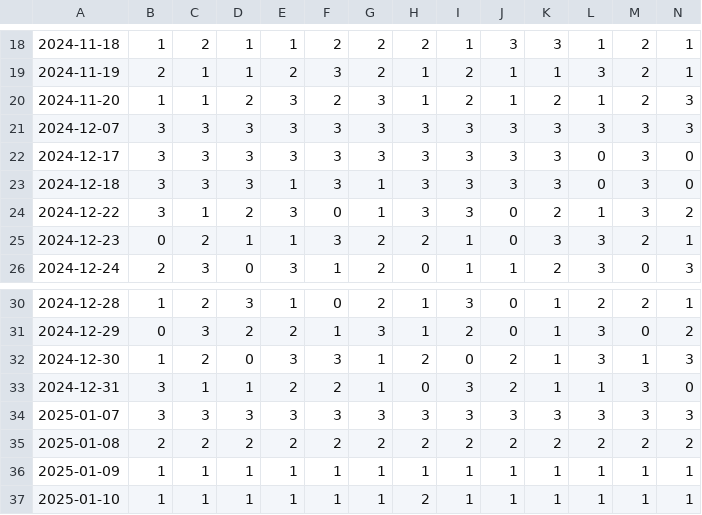
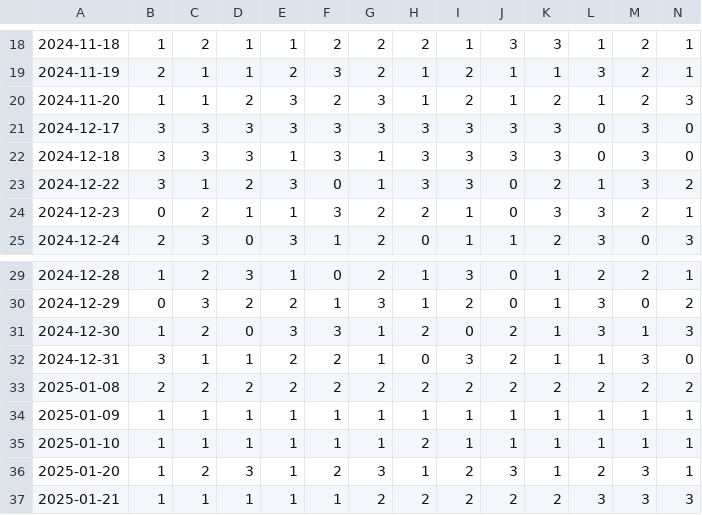
Before and after one commit to witek-formanski/SIGMA, a CSV file: SIGMA/example/timeline.csv (was SIGMA/timeline.csv), drawn as a sheet; only a part is shown, gaps mark what is left out; the shorter side is filled out with more unchanged rows; rows hold the shown columns only; the diff names each change by its address in the sheet, - before the commit and + after, or states it on an @@ line.

```diff
--- a/SIGMA/timeline.csv
+++ b/SIGMA/example/timeline.csv
-row 21: 2024-12-07 | 3 | 3 | 3 | 3 | 3 | 3 | 3 | 3 | 3 | 3 | 3 | 3 | 3
-row 34: 2025-01-07 | 3 | 3 | 3 | 3 | 3 | 3 | 3 | 3 | 3 | 3 | 3 | 3 | 3
```
Also changed, not shown: 2 other files.
